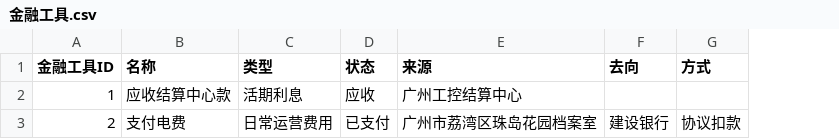
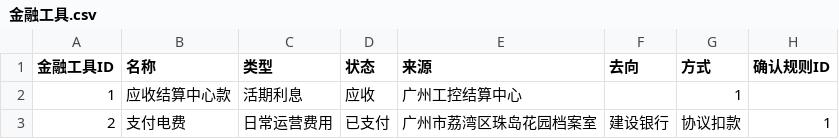
Before and after one commit to zhangrunhe/company, a CSV file: 金融工具.csv, drawn as a sheet; the diff names each change by its address in the sheet, - before the commit and + after, or states it on an @@ line.

Commit message:
Update 金融工具.csv

```diff
--- a/金融工具.csv
+++ b/金融工具.csv
+column H (确认规则ID), row 3: 1
-G2 (方式): (empty)
+G2 (方式): 1
```
